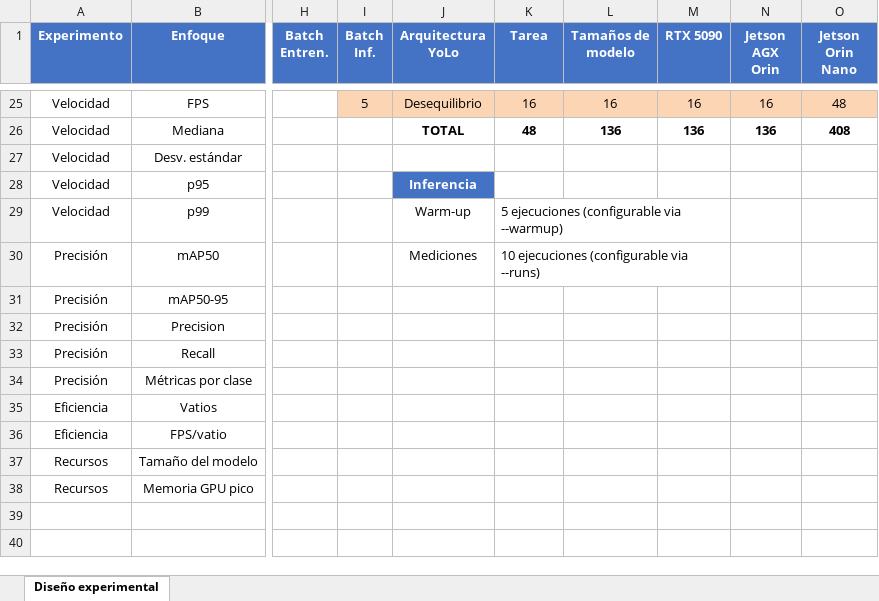
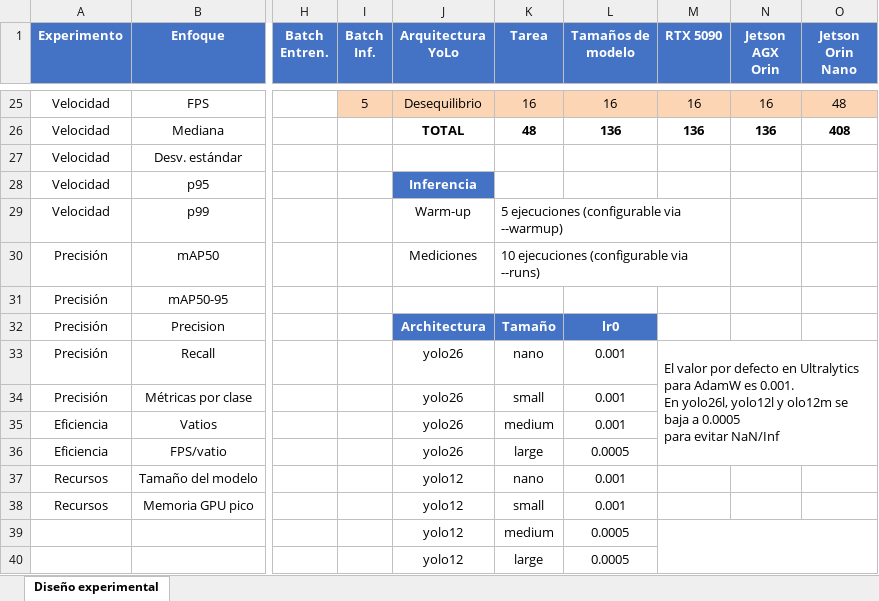
Before and after one commit to jmolleda/yolo-v12v26-seg-edge, an Excel workbook: docs/plan_benchmark_yolo.xlsx, sheet Diseño experimental, drawn as a sheet; only a part is shown, gaps mark what is left out; values as stored, in another font and other column widths than the file's, no borders; rows hold the shown columns only; ↵ is a line break in a cell; the diff names each change by its address in the sheet, - before the commit and + after, or states it on an @@ line.

Commit message:
Fix yolo12 medium NaN training by extending lr override
Lower lr0 to 0.0005 for yolo12 medium (attention layers are numerically
sensitive at this capacity). Also update tmux command in docs and add lr
values to Excel plan.

```diff
--- a/docs/plan_benchmark_yolo.xlsx (sheet Diseño experimental)
+++ b/docs/plan_benchmark_yolo.xlsx (sheet Diseño experimental)
-J32 (Arquitectura YoLo): (empty)
+J32 (Arquitectura YoLo): Architectura
-J32:L32 fill: none
+J32:L32 fill: #4472C4
-K32 (Tarea): (empty)
+K32 (Tarea): Tamaño
-L32 (Tamaños de modelo): (empty)
+L32 (Tamaños de modelo): lr0
-J33:J36 (Arquitectura YoLo): (empty)
+J33:J36 (Arquitectura YoLo): yolo26
-K33 (Tarea): (empty)
+K33 (Tarea): nano
-L33:L35 (Tamaños de modelo): (empty)
+L33:L35 (Tamaños de modelo): 0.001
-M33 (RTX 5090): (empty)
+M33 (RTX 5090): El valor por defecto en Ultralytics para AdamW es 0.001. ↵ En yolo26l, yolo12l y olo12m se baja a 0.0005 ↵ para evitar NaN/Inf
+M33:O36 merged
-K34 (Tarea): (empty)
+K34 (Tarea): small
-K35 (Tarea): (empty)
+K35 (Tarea): medium
-K36 (Tarea): (empty)
+K36 (Tarea): large
-L36 (Tamaños de modelo): (empty)
+L36 (Tamaños de modelo): 0.0005
-J37:J38 (Arquitectura YoLo): (empty)
+J37:J38 (Arquitectura YoLo): yolo12
-K37 (Tarea): (empty)
+K37 (Tarea): nano
-L37:L38 (Tamaños de modelo): (empty)
+L37:L38 (Tamaños de modelo): 0.001
-K38 (Tarea): (empty)
+K38 (Tarea): small
+row 39:  |  |  |  | yolo12 | medium | 0.0005
+row 40:  |  |  |  | yolo12 | large | 0.0005
```
Also changed, not shown: 2 other files.
